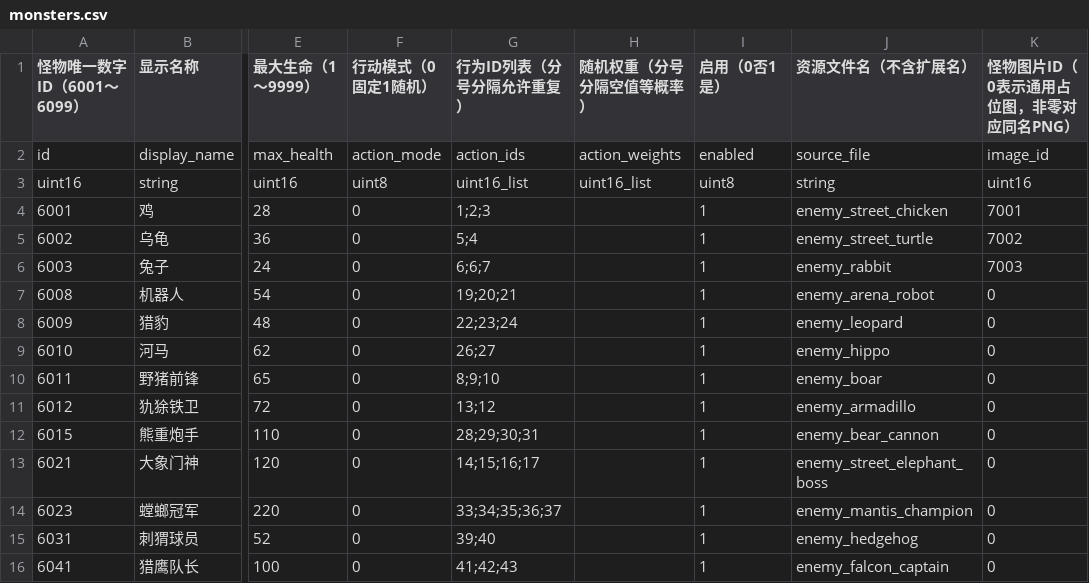
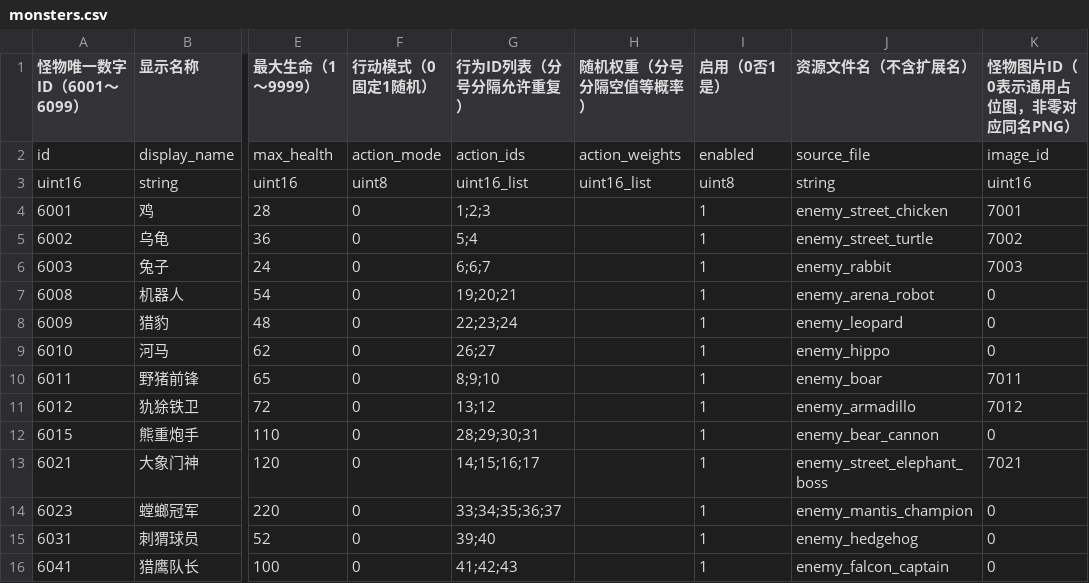
Before and after one commit to Van0727/LetsGoalKeeper_Godot, a CSV file: tables/monsters.csv, drawn as a sheet; only a part is shown, gaps mark what is left out; the diff names each change by its address in the sheet, - before the commit and + after, or states it on an @@ line.

Commit message:
feat: 完成第一章怪物角色图接入
- 接入野猪前锋、犰狳铁卫和大象门神正式图片，并重绘乌龟与兔子为抽象圆团风格
- 为六只第一章怪物统一底部 Alpha 锚点与 16px 安全边距，补充抽象怪物绘画规范
- 更新怪物 CSV、运行时生成资源和 UI 图片引用测试
- 已运行 smoke_monster_tables、smoke_monster_image、smoke_monster_program_animation 与 smoke_chapter_one_monsters，均通过
- smoke_chapter_one_monster_ui 的图片引用断言通过；既有意图布局断言仍失败，截图模式另受既有 blink_amount Shader 参数错误影响

```diff
--- a/tables/monsters.csv
+++ b/tables/monsters.csv
-K10 (怪物图片ID（0表示通用占位图，非零对应同名PNG）): 0
+K10 (怪物图片ID（0表示通用占位图，非零对应同名PNG）): 7011
-K11 (怪物图片ID（0表示通用占位图，非零对应同名PNG）): 0
+K11 (怪物图片ID（0表示通用占位图，非零对应同名PNG）): 7012
-K13 (怪物图片ID（0表示通用占位图，非零对应同名PNG）): 0
+K13 (怪物图片ID（0表示通用占位图，非零对应同名PNG）): 7021
```
Also changed, not shown: 19 other files.
